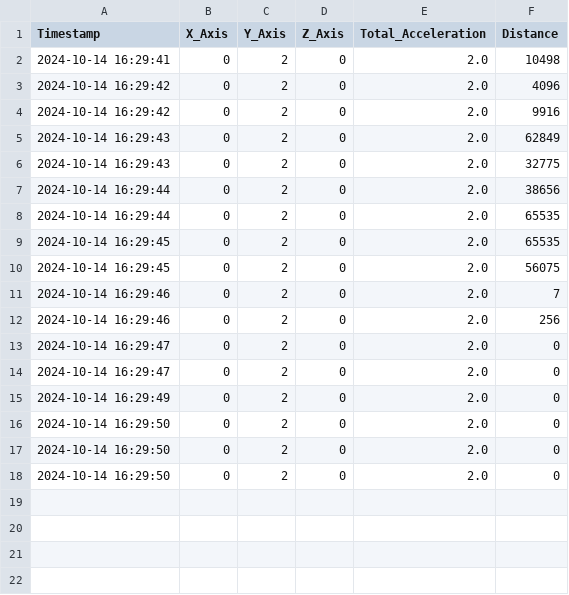
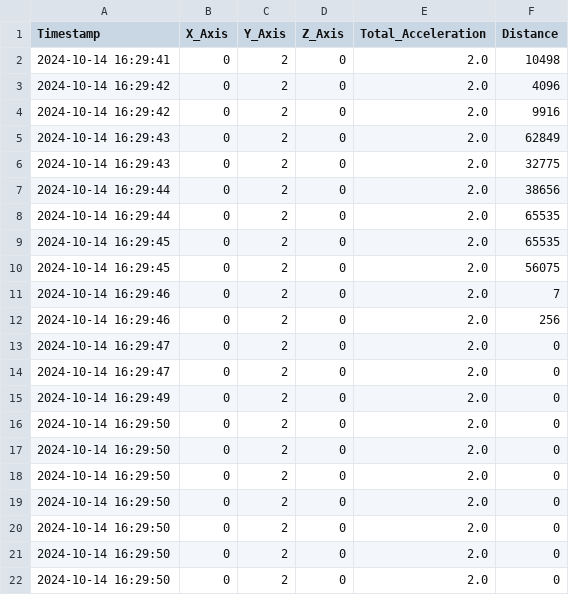
Before and after one commit to 23882972/Driving-Assistance-Sensor, a CSV file: sensor_data.csv, drawn as a sheet.

Commit message:
Auto-push: 2024-10-15 00:53:36

```diff
--- a/sensor_data.csv
+++ b/sensor_data.csv
@@ -18 +18,5 @@ Timestamp,X_Axis,Y_Axis,Z_Axis,Total_Acceleration,Distance
 2024-10-14 16:29:50,0,2,0,2.0,0
+2024-10-14 16:29:50,0,2,0,2.0,0
+2024-10-14 16:29:50,0,2,0,2.0,0
+2024-10-14 16:29:50,0,2,0,2.0,0
+2024-10-14 16:29:50,0,2,0,2.0,0
```
